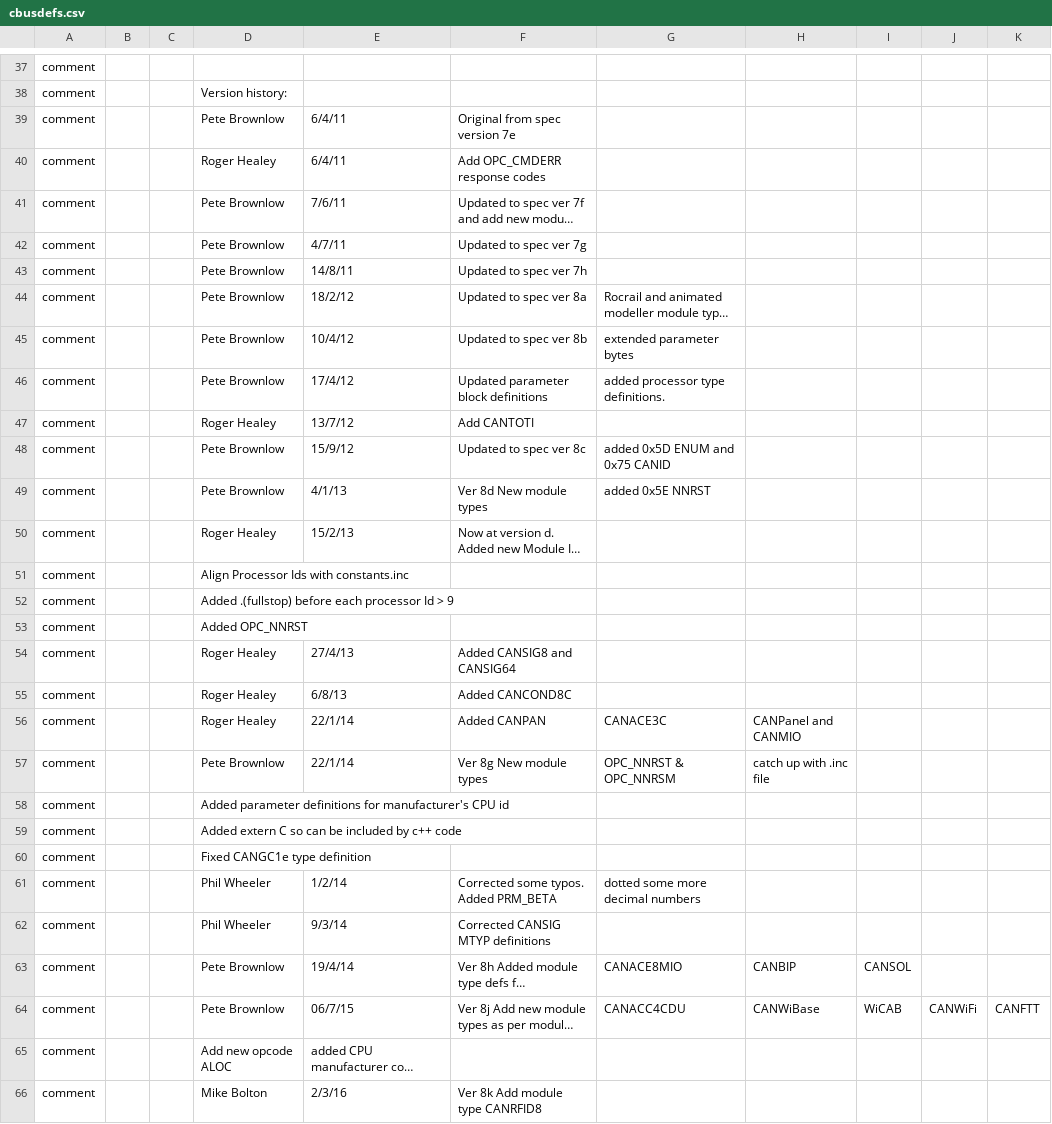
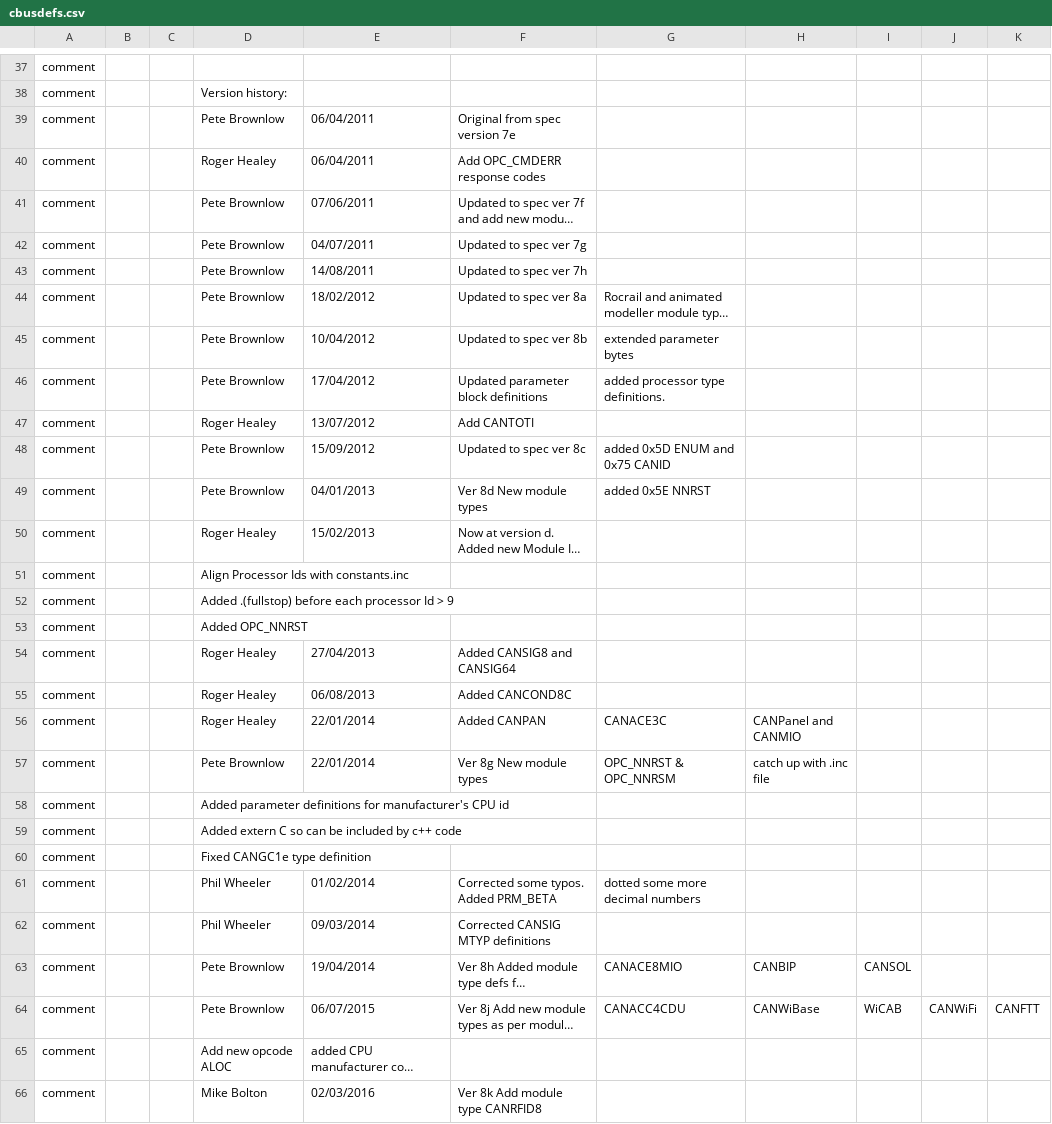
Before and after one commit to MERG-DEV/cbusdefs, a CSV file: cbusdefs.csv, drawn as a sheet; only a part is shown, gaps mark what is left out; long unchanged cells end in …; the diff covers the shown part only; the diff names each change by its address in the sheet, - before the commit and + after, or states it on an @@ line.

```diff
--- a/cbusdefs.csv
+++ b/cbusdefs.csv
-E39:E40: 6/4/11
+E39:E40: 06/04/2011
-E41: 7/6/11
+E41: 07/06/2011
-E42: 4/7/11
+E42: 04/07/2011
-E43: 14/8/11
+E43: 14/08/2011
-E44: 18/2/12
+E44: 18/02/2012
-E45: 10/4/12
+E45: 10/04/2012
-E46: 17/4/12
+E46: 17/04/2012
-E47: 13/7/12
+E47: 13/07/2012
-E48: 15/9/12
+E48: 15/09/2012
-E49: 4/1/13
+E49: 04/01/2013
-E50: 15/2/13
+E50: 15/02/2013
-E54: 27/4/13
+E54: 27/04/2013
-E55: 6/8/13
+E55: 06/08/2013
-E56:E57: 22/1/14
+E56:E57: 22/01/2014
-E61: 1/2/14
+E61: 01/02/2014
-E62: 9/3/14
+E62: 09/03/2014
-E63: 19/4/14
+E63: 19/04/2014
-E64: 06/7/15
+E64: 06/07/2015
-E66: 2/3/16
+E66: 02/03/2016
```
Also changed, not shown: 5 added rows and 7 edited cells elsewhere in this file, 24 other files.
